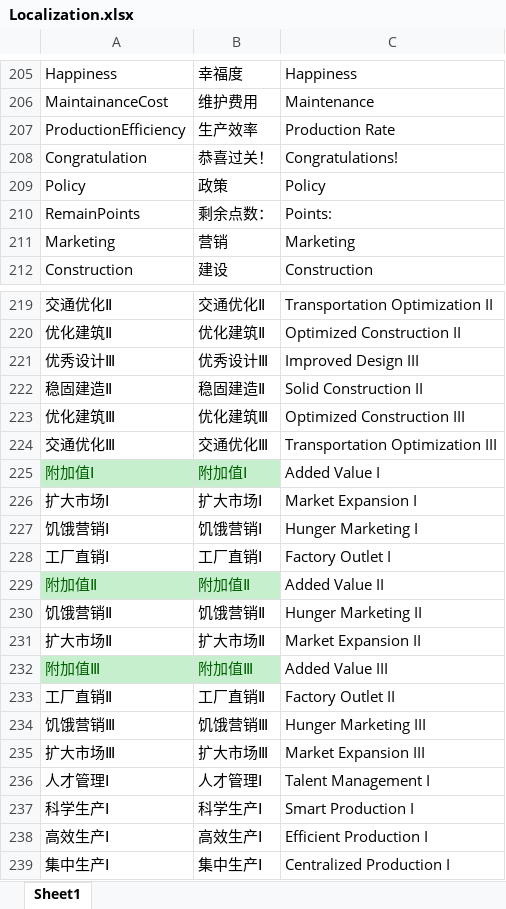
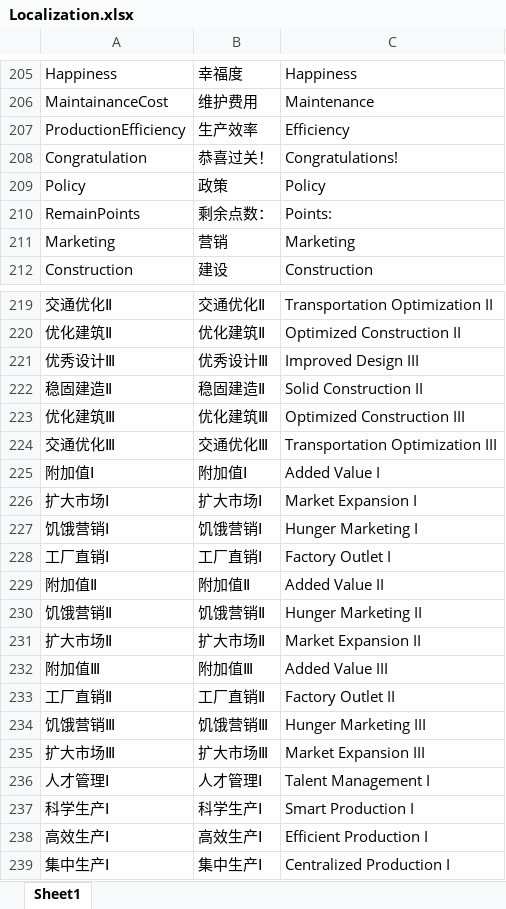
Before and after one commit to FMJ9922/BiShe, an Excel workbook: Assets/Resources/Data/RawData/Localization.xlsx, sheet Sheet1, drawn as a sheet; only a part is shown, gaps mark what is left out; values as stored, in another font and other column widths than the file's, no borders; the diff covers the shown part only; the diff names each change by its address in the sheet, - before the commit and + after, or states it on an @@ line.

```diff
--- a/Assets/Resources/Data/RawData/Localization.xlsx (sheet Sheet1)
+++ b/Assets/Resources/Data/RawData/Localization.xlsx (sheet Sheet1)
-C207: Production Rate
+C207: Efficiency
@@ A225:B225 fill: #C6EFCE → none, text colour: #006100 → black @@
@@ A229:B229 fill: #C6EFCE → none, text colour: #006100 → black @@
@@ A232:B232 fill: #C6EFCE → none, text colour: #006100 → black @@
```
Also changed, not shown: 15 added rows and 8 edited cells elsewhere in this sheet, Assets/Resources/Data/RawData/Buildings.xlsx, 35 other files.
